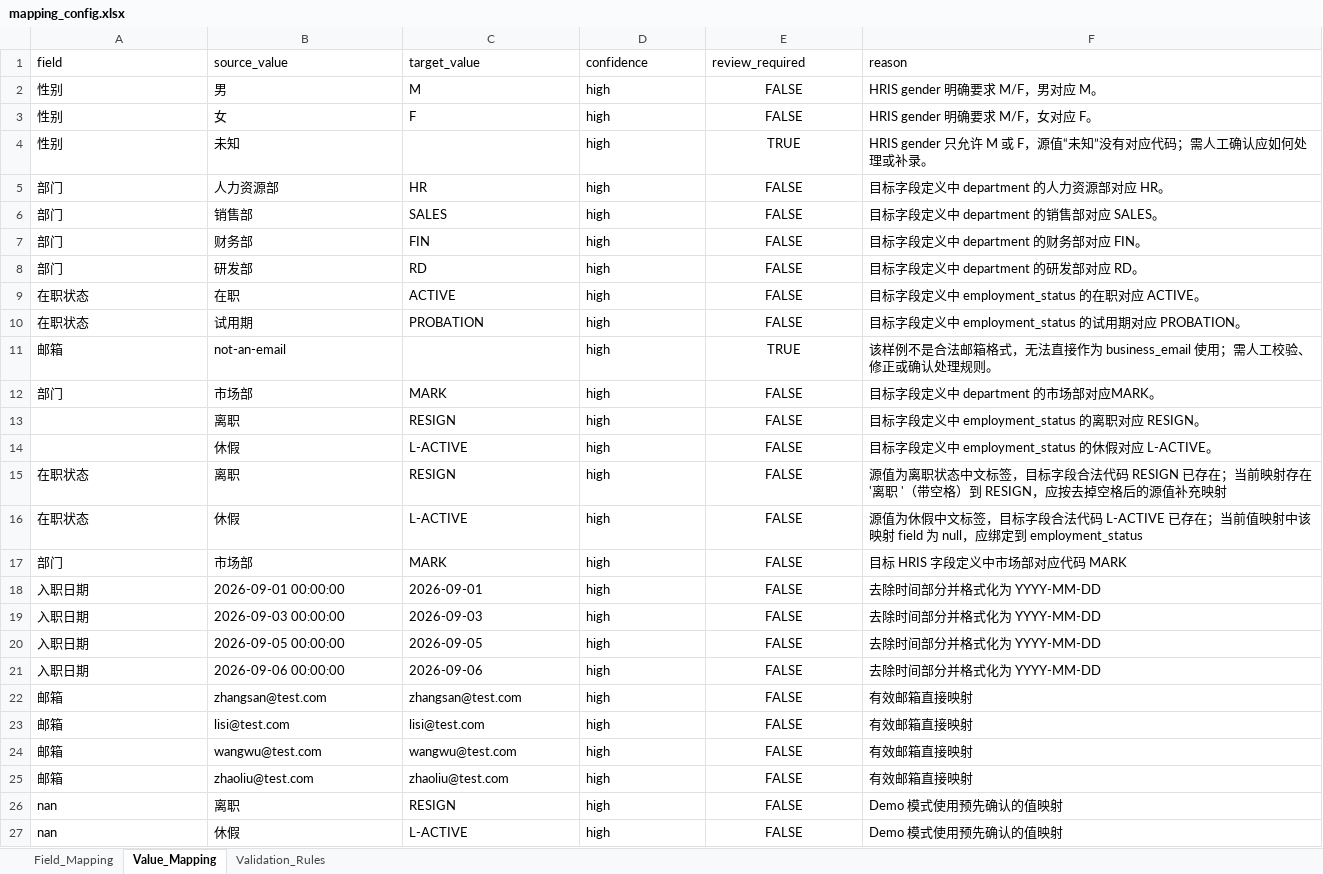
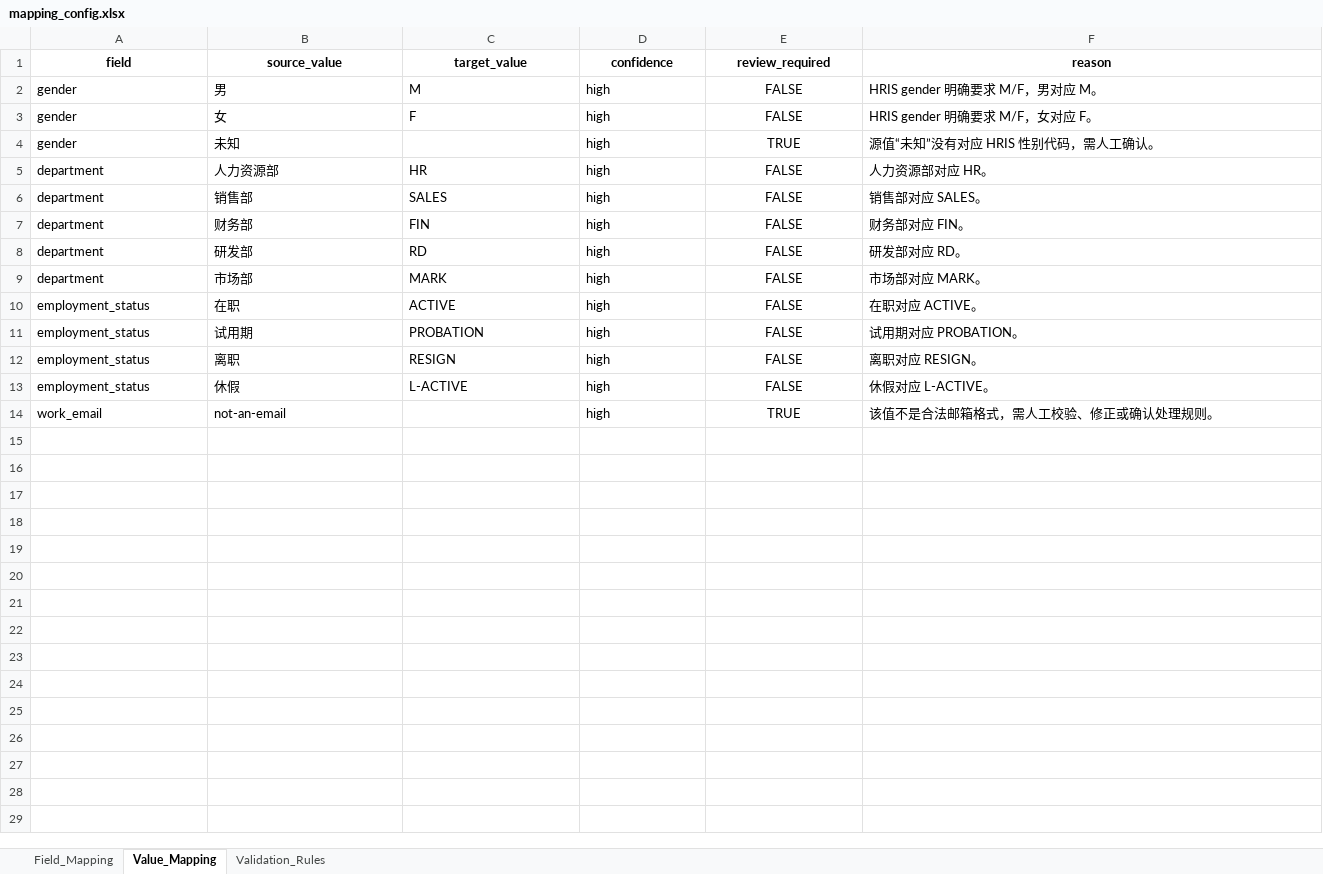
Before and after one commit to Twiladd/HRIS-AI-Data-Integration, an Excel workbook: config/mapping_config.xlsx, sheet Value_Mapping, drawn as a sheet; values as stored, in another font and other column widths than the file's, no borders; removed rows and columns are numbered as before the commit, all else as after; the diff names each change by its address in the sheet, - before the commit and + after, or states it on an @@ line.

```diff
--- a/config/mapping_config.xlsx (sheet Value_Mapping)
+++ b/config/mapping_config.xlsx (sheet Value_Mapping)
@@ A1:F1 bold: off → on, alignment: left → center @@
-A2:A4 (field): 性别
+A2:A4 (field): gender
-F4 (reason): HRIS gender 只允许 M 或 F，源值“未知”没有对应代码；需人工确认应如何处理或补录。
+F4 (reason): 源值“未知”没有对应 HRIS 性别代码，需人工确认。
-A5:A8 (field): 部门
+A5:A8 (field): department
-F5 (reason): 目标字段定义中 department 的人力资源部对应 HR。
+F5 (reason): 人力资源部对应 HR。
-F6 (reason): 目标字段定义中 department 的销售部对应 SALES。
+F6 (reason): 销售部对应 SALES。
-F7 (reason): 目标字段定义中 department 的财务部对应 FIN。
+F7 (reason): 财务部对应 FIN。
-F8 (reason): 目标字段定义中 department 的研发部对应 RD。
+F8 (reason): 研发部对应 RD。
+row 9: department | 市场部 | MARK | high | FALSE | 市场部对应 MARK。
-A10:A11 (field): 在职状态
+A10:A11 (field): employment_status
-F10 (reason): 目标字段定义中 employment_status 的在职对应 ACTIVE。
+F10 (reason): 在职对应 ACTIVE。
-F11 (reason): 目标字段定义中 employment_status 的试用期对应 PROBATION。
+F11 (reason): 试用期对应 PROBATION。
-row 11: 邮箱 | not-an-email |  | high | TRUE | 该样例不是合法邮箱格式，无法直接作为 business_email 使用；需人工校验、修正或确认处理规则。
-row 12: 部门 | 市场部 | MARK | high | FALSE | 目标字段定义中 department 的市场部对应MARK。
-A12:A13 (field): (empty)
+A12:A13 (field): employment_status
-F12 (reason): 目标字段定义中 employment_status 的离职对应 RESIGN。
+F12 (reason): 离职对应 RESIGN。
-F13 (reason): 目标字段定义中 employment_status 的休假对应 L-ACTIVE。
+F13 (reason): 休假对应 L-ACTIVE。
-row 15: 在职状态 | 离职 | RESIGN | high | FALSE | 源值为离职状态中文标签，目标字段合法代码 RESIGN 已存在；当前映射存在 '离职 '（带空格）到 RESIGN，应按去掉空格后的源值补充映射
-row 16: 在职状态 | 休假 | L-ACTIVE | high | FALSE | 源值为休假中文标签，目标字段合法代码 L-ACTIVE 已存在；当前值映射中该映射 field 为 null，应绑定到 employment_status
-row 17: 部门 | 市场部 | MARK | high | FALSE | 目标 HRIS 字段定义中市场部对应代码 MARK
-row 18: 入职日期 | 2026-09-01 00:00:00 | 2026-09-01 | high | FALSE | 去除时间部分并格式化为 YYYY-MM-DD
-row 19: 入职日期 | 2026-09-03 00:00:00 | 2026-09-03 | high | FALSE | 去除时间部分并格式化为 YYYY-MM-DD
-row 20: 入职日期 | 2026-09-05 00:00:00 | 2026-09-05 | high | FALSE | 去除时间部分并格式化为 YYYY-MM-DD
-row 21: 入职日期 | 2026-09-06 00:00:00 | 2026-09-06 | high | FALSE | 去除时间部分并格式化为 YYYY-MM-DD
-row 22: 邮箱 | zhangsan@test.com | zhangsan@test.com | high | FALSE | 有效邮箱直接映射
-row 23: 邮箱 | lisi@test.com | lisi@test.com | high | FALSE | 有效邮箱直接映射
-row 24: 邮箱 | wangwu@test.com | wangwu@test.com | high | FALSE | 有效邮箱直接映射
-row 25: 邮箱 | zhaoliu@test.com | zhaoliu@test.com | high | FALSE | 有效邮箱直接映射
-row 26: nan | 离职 | RESIGN | high | FALSE | Demo 模式使用预先确认的值映射
-row 27: nan | 休假 | L-ACTIVE | high | FALSE | Demo 模式使用预先确认的值映射
+row 14: work_email | not-an-email |  | high | TRUE | 该值不是合法邮箱格式，需人工校验、修正或确认处理规则。
```
Also changed, not shown: sheet Field_Mapping, sheet Validation_Rules, 6 other files.
